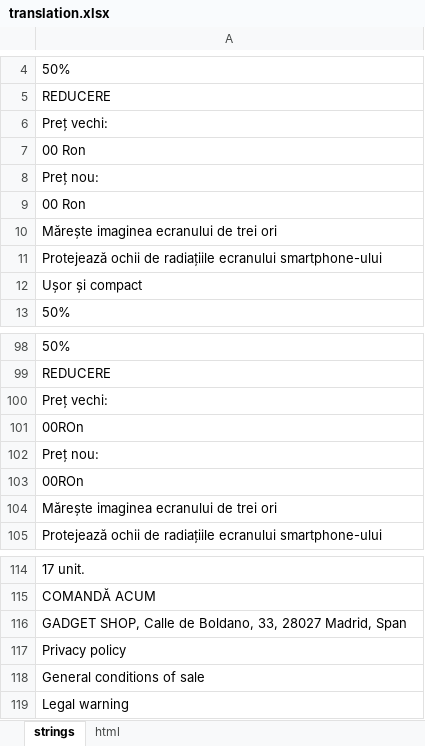
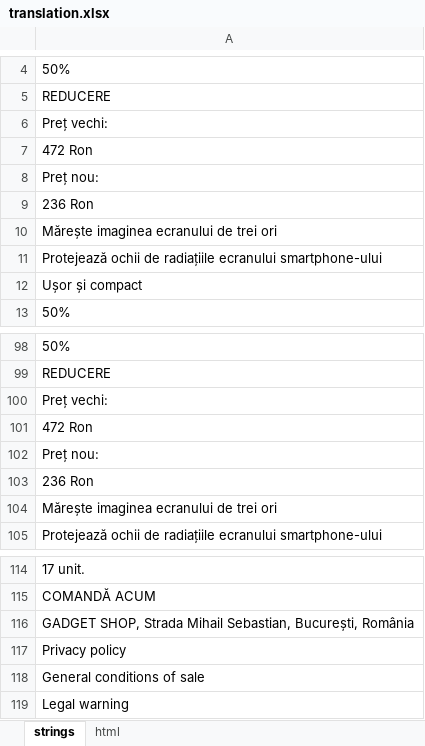
Before and after one commit to DanzigWebb/lands, an Excel workbook: magnifier2_adapt/ro/translation.xlsx, sheet strings, drawn as a sheet; only a part is shown, gaps mark what is left out; values as stored, in another font and other column widths than the file's, no borders; charts and pictures not drawn; the diff names each change by its address in the sheet, - before the commit and + after, or states it on an @@ line.

```diff
--- a/magnifier2_adapt/ro/translation.xlsx (sheet strings)
+++ b/magnifier2_adapt/ro/translation.xlsx (sheet strings)
-A7: 00 Ron
+A7: 472 Ron
-A9: 00 Ron
+A9: 236 Ron
-A101: 00ROn
+A101: 472 Ron
-A103: 00ROn
+A103: 236 Ron
-A116: GADGET SHOP, Calle de Boldano, 33, 28027 Madrid, Span
+A116: GADGET SHOP, Strada Mihail Sebastian, București, România
```
Also changed, not shown: 4 other files.
